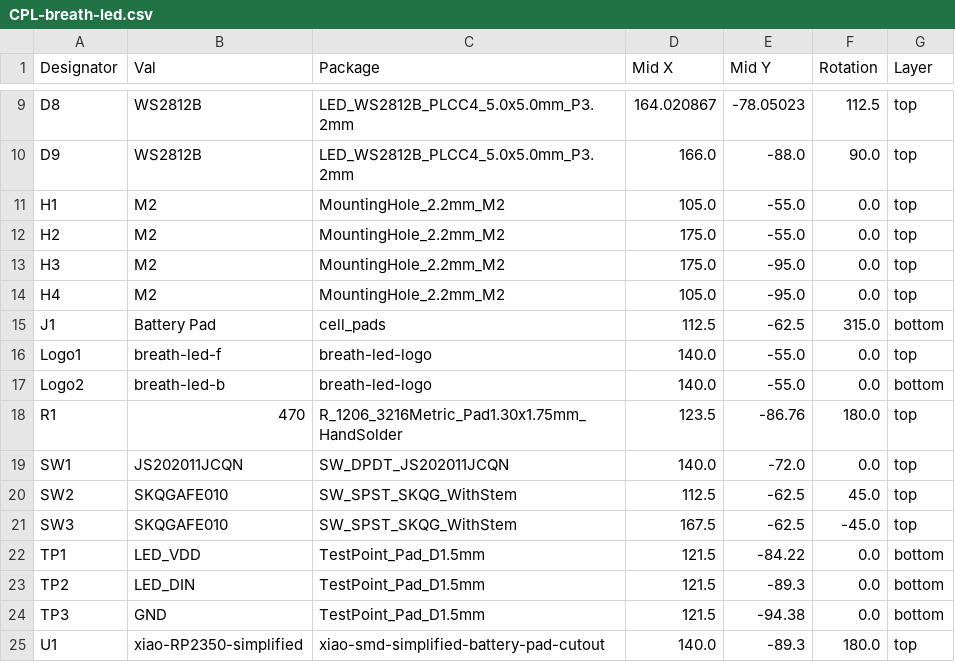
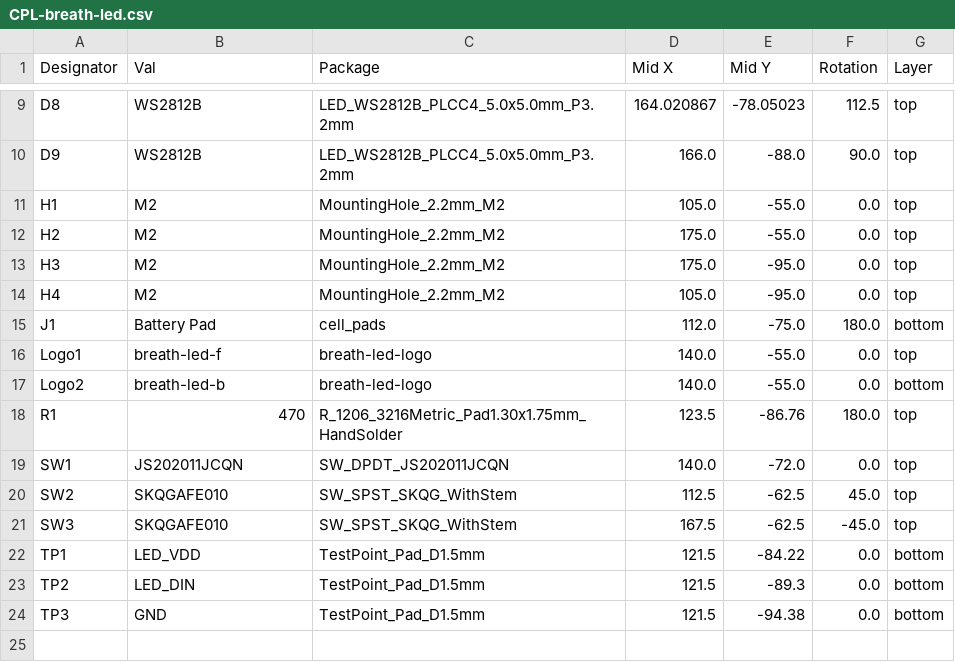
Before and after one commit to moritz-john/breath-led, a CSV file: hardware/kicad/jlcpcb/production_files/CPL-breath-led.csv, drawn as a sheet; only a part is shown, gaps mark what is left out.

Commit message:
Add PCB rev_2026-09-08 - Move battery pad position - Increase TestPoint size - Change XIAO and cell pads silkscreen text

```diff
--- a/hardware/kicad/jlcpcb/production_files/CPL-breath-led.csv
+++ b/hardware/kicad/jlcpcb/production_files/CPL-breath-led.csv
@@ -14,3 +14,3 @@ H3,M2,MountingHole_2.2mm_M2,175.0,-95.0,0.0,top
 H4,M2,MountingHole_2.2mm_M2,105.0,-95.0,0.0,top
-J1,Battery Pad,cell_pads,112.5,-62.5,315.0,bottom
+J1,Battery Pad,cell_pads,112.0,-75.0,180.0,bottom
 Logo1,breath-led-f,breath-led-logo,140.0,-55.0,0.0,top
@@ -24,2 +24 @@ TP2,LED_DIN,TestPoint_Pad_D1.5mm,121.5,-89.3,0.0,bottom
 TP3,GND,TestPoint_Pad_D1.5mm,121.5,-94.38,0.0,bottom
-U1,xiao-RP2350-simplified,xiao-smd-simplified-battery-pad-cutout,140.0,-89.3,180.0,top
```
Also changed, not shown: 26 other files.
